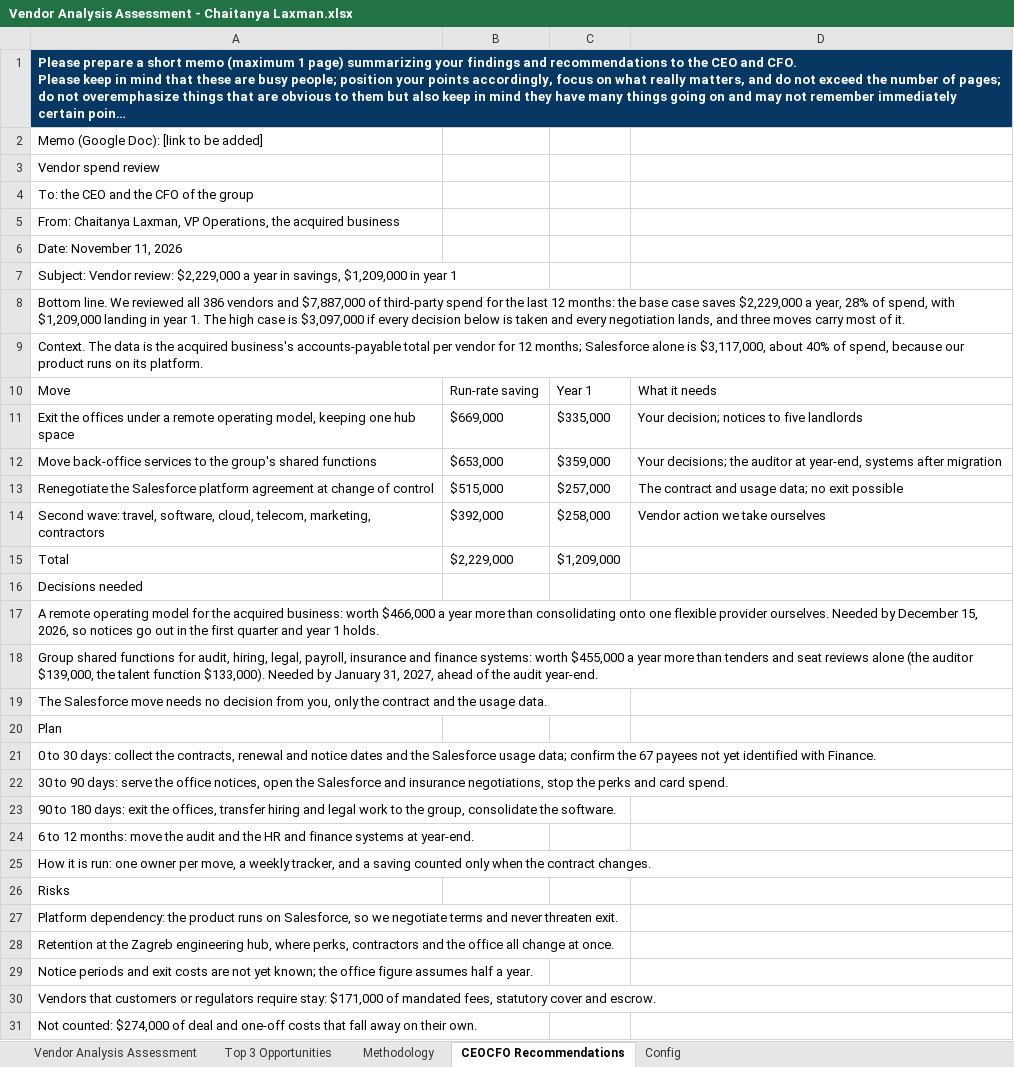
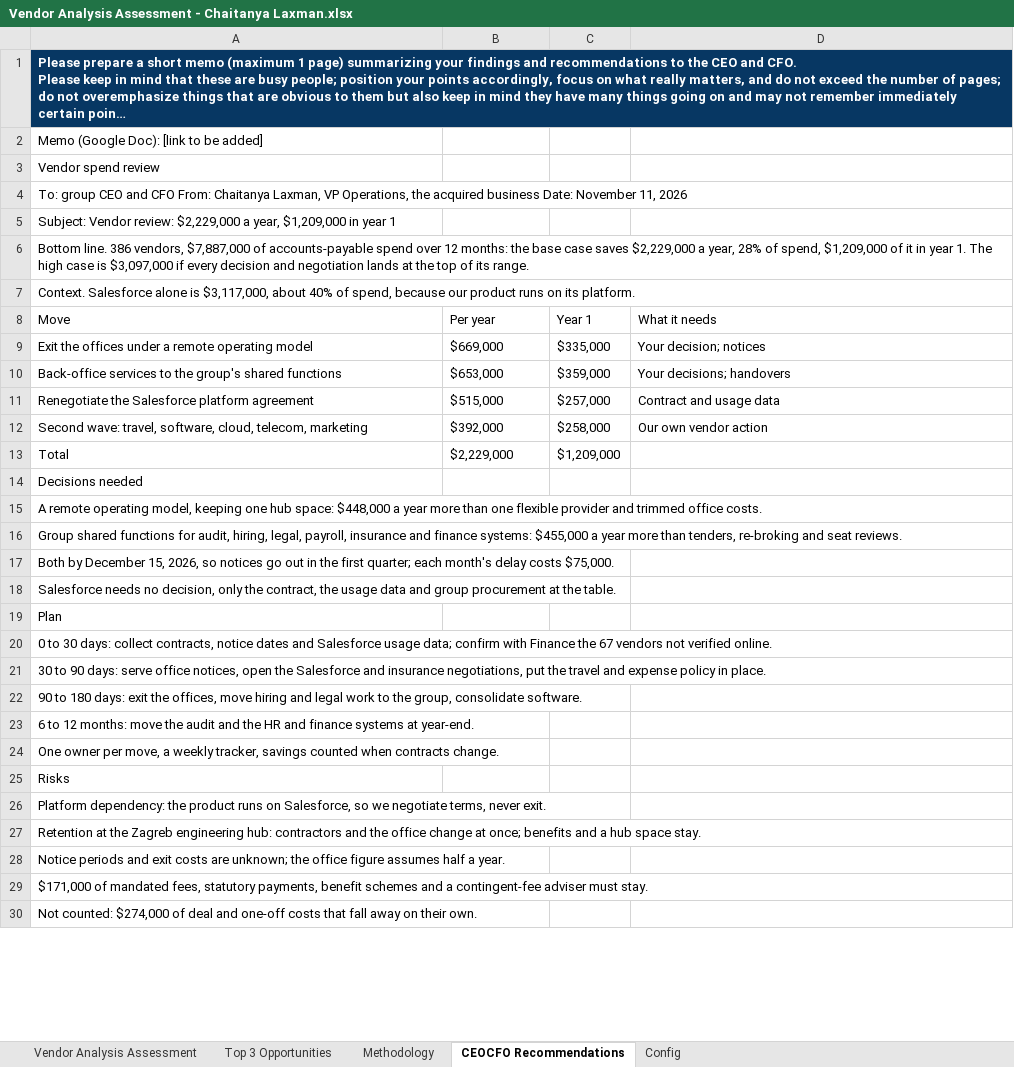
Before and after one commit to claxman/vendor-spend-analysis, an Excel workbook: outputs/sheet/Vendor Analysis Assessment - Chaitanya Laxman.xlsx, sheet CEOCFO Recommendations, drawn as a sheet; only a part is shown; long unchanged cells end in …; values as stored, in another font and other column widths than the file's, no borders; removed rows and columns are numbered as before the commit, all else as after; the diff covers the shown part only; the diff names each change by its address in the sheet, - before the commit and + after, or states it on an @@ line.

```diff
--- a/outputs/sheet/Vendor Analysis Assessment - Chaitanya Laxman.xlsx (sheet CEOCFO Recommendations)
+++ b/outputs/sheet/Vendor Analysis Assessment - Chaitanya Laxman.xlsx (sheet CEOCFO Recommendations)
-A4 (Move): To: the CEO and the CFO of the group
+A4 (Move): To: group CEO and CFO From: Chaitanya Laxman, VP Operations, the acquired business Date: November 11, 2026
-A5 (Move): From: Chaitanya Laxman, VP Operations, the acquired business
+A5 (Move): Subject: Vendor review: $2,229,000 a year, $1,209,000 in year 1
-A6 (Move): Date: November 11, 2026
+A6 (Move): Bottom line. 386 vendors, $7,887,000 of accounts-payable spend over 12 months: the base case saves $2,229,000 a year, 28% of spend, $1,209,000 of it in year 1. The high case is $3,097,000 if every decision and negotiation lands at the top of its range.
-A7 (Move): Subject: Vendor review: $2,229,000 a year in savings, $1,209,000 in year 1
+A7 (Move): Context. Salesforce alone is $3,117,000, about 40% of spend, because our product runs on its platform.
-row 8: Bottom line. We reviewed all 386 vendors and $7,887,000 of third-party spend for the last 12 months: the base case saves $2,229,000 a year, 28% of spend, with $1,209,000 landing in year 1. The high case is $3,097,000 if every decision below is taken and every negotiation lands, and three moves carry most of it.
-row 9: Context. The data is the acquired business's accounts-payable total per vendor for 12 months; Salesforce alone is $3,117,000, about 40% of spend, because our product runs on its platform.
-B8: Run-rate saving
+B8: Per year
-A9 (Move): …remote operating model, keeping one hub space
+A9 (Move): …remote operating model
-D9 (What it needs): Your decision; notices to five landlords
+D9 (What it needs): Your decision; notices
-A10 (Move): Move back-office services to…
+A10 (Move): Back-office services to…
-D10 (What it needs): Your decisions; the auditor at year-end, systems after migration
+D10 (What it needs): Your decisions; handovers
-A11 (Move): …platform agreement at change of control
+A11 (Move): …platform agreement
-D11 (What it needs): The contract and usage data; no exit possible
+D11 (What it needs): Contract and usage data
-A12 (Move): …cloud, telecom, marketing, contractors
+A12 (Move): …cloud, telecom, marketing
-D12 (What it needs): Vendor action we take ourselves
+D12 (What it needs): Our own vendor action
-A15 (Move): …remote operating model for the acquired business: worth $466,000 a year more than consolidating onto one flexible provider ourselves. Needed by December 15, 2026, so notices go out in the first quarter and year 1 holds.
+A15 (Move): …remote operating model, keeping one hub space: $448,000 a year more than one flexible provider and trimmed office costs.
-A16 (Move): …finance systems: worth $455,000 a year more than tenders and seat reviews alone (the auditor $139,000, the talent function $133,000). Needed by January 31, 2027, ahead of the audit year-end.
+A16 (Move): …finance systems: $455,000 a year more than tenders, re-broking and seat reviews.
-A17 (Move): The Salesforce move needs no decision from you, only the contract and the usage data.
+A17 (Move): Both by December 15, 2026, so notices go out in the first quarter; each month's delay costs $75,000.
+row 18: Salesforce needs no decision, only the contract, the usage data and group procurement at the table.
-A20 (Move): …days: collect the contracts, renewal and notice dates and the Salesforce usage data; confirm the 67 payees not yet identified with Finance.
+A20 (Move): …days: collect contracts, notice dates and Salesforce usage data; confirm with Finance the 67 vendors not verified online.
-A21 (Move): …days: serve the office notices, open the Salesforce and insurance negotiations, stop the perks and card spend.
+A21 (Move): …days: serve office notices, open the Salesforce and insurance negotiations, put the travel and expense policy in place.
-A22 (Move): …the offices, transfer hiring and legal work to the group, consolidate the software.
+A22 (Move): …the offices, move hiring and legal work to the group, consolidate software.
-A24 (Move): How it is run: one owner per move, a weekly tracker, and a saving counted only when the contract changes.
+A24 (Move): One owner per move, a weekly tracker, savings counted when contracts change.
-A26 (Move): …we negotiate terms and never threaten exit.
+A26 (Move): …we negotiate terms, never exit.
-A27 (Move): …Zagreb engineering hub, where perks, contractors and the office all change at once.
+A27 (Move): …Zagreb engineering hub: contractors and the office change at once; benefits and a hub space stay.
-A28 (Move): …costs are not yet known; the office…
+A28 (Move): …costs are unknown; the office…
-A29 (Move): Vendors that customers or regulators require stay: $171,000 of mandated fees, statutory cover and escrow.
+A29 (Move): $171,000 of mandated fees, statutory payments, benefit schemes and a contingent-fee adviser must stay.
```
Also changed, not shown: 1 edited cell elsewhere in this sheet, sheet Vendor Analysis Assessment, sheet Methodology, sheet Top 3 Opportunities, 32 other files.
